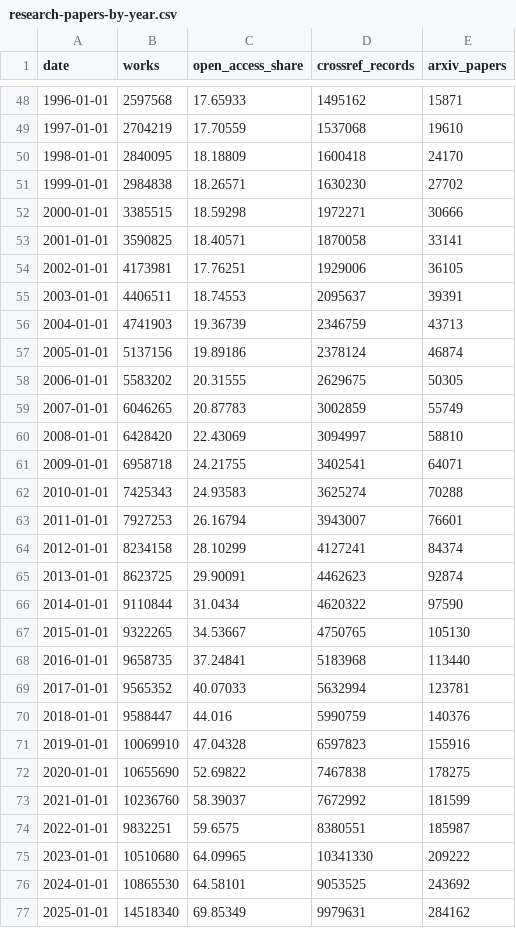
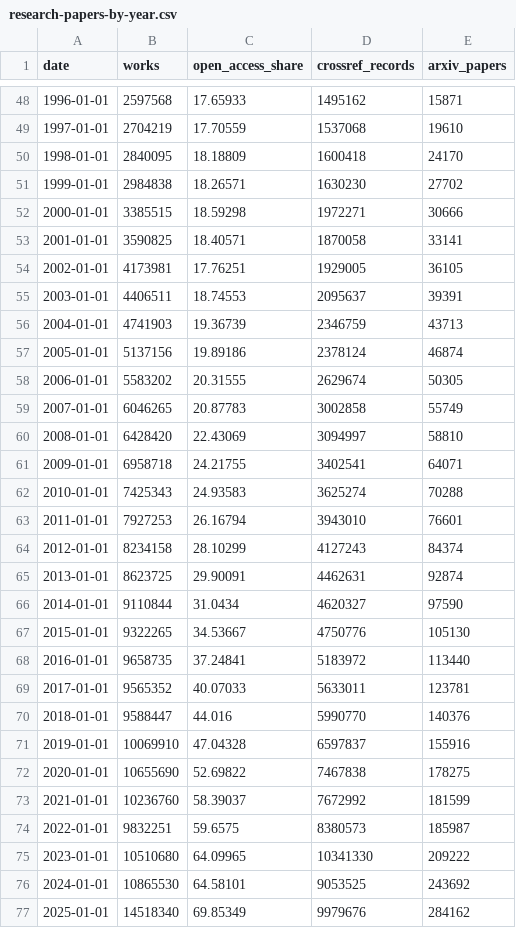
Before and after one commit to sahiljangra12/open-data-company, a CSV file: docs/data/sets/research-papers-by-year.csv, drawn as a sheet; only a part is shown, gaps mark what is left out; the diff covers the shown part only.

```diff
--- a/docs/data/sets/research-papers-by-year.csv
+++ b/docs/data/sets/research-papers-by-year.csv
@@ -53,3 +53,3 @@ date,works,open_access_share,crossref_records,arxiv_papers
 2001-01-01,3590825,18.40571,1870058,33141
-2002-01-01,4173981,17.76251,1929006,36105
+2002-01-01,4173981,17.76251,1929005,36105
 2003-01-01,4406511,18.74553,2095637,39391
@@ -57,4 +57,4 @@ date,works,open_access_share,crossref_records,arxiv_papers
 2005-01-01,5137156,19.89186,2378124,46874
-2006-01-01,5583202,20.31555,2629675,50305
-2007-01-01,6046265,20.87783,3002859,55749
+2006-01-01,5583202,20.31555,2629674,50305
+2007-01-01,6046265,20.87783,3002858,55749
 2008-01-01,6428420,22.43069,3094997,58810
@@ -62,16 +62,16 @@ date,works,open_access_share,crossref_records,arxiv_papers
 2010-01-01,7425343,24.93583,3625274,70288
-2011-01-01,7927253,26.16794,3943007,76601
-2012-01-01,8234158,28.10299,4127241,84374
-2013-01-01,8623725,29.90091,4462623,92874
-2014-01-01,9110844,31.0434,4620322,97590
-2015-01-01,9322265,34.53667,4750765,105130
-2016-01-01,9658735,37.24841,5183968,113440
-2017-01-01,9565352,40.07033,5632994,123781
-2018-01-01,9588447,44.016,5990759,140376
-2019-01-01,10069910,47.04328,6597823,155916
+2011-01-01,7927253,26.16794,3943010,76601
+2012-01-01,8234158,28.10299,4127243,84374
+2013-01-01,8623725,29.90091,4462631,92874
+2014-01-01,9110844,31.0434,4620327,97590
+2015-01-01,9322265,34.53667,4750776,105130
+2016-01-01,9658735,37.24841,5183972,113440
+2017-01-01,9565352,40.07033,5633011,123781
+2018-01-01,9588447,44.016,5990770,140376
+2019-01-01,10069910,47.04328,6597837,155916
 2020-01-01,10655690,52.69822,7467838,178275
 2021-01-01,10236760,58.39037,7672992,181599
-2022-01-01,9832251,59.6575,8380551,185987
+2022-01-01,9832251,59.6575,8380573,185987
 2023-01-01,10510680,64.09965,10341330,209222
 2024-01-01,10865530,64.58101,9053525,243692
-2025-01-01,14518340,69.85349,9979631,284162
+2025-01-01,14518340,69.85349,9979676,284162
```
Also changed, not shown: 2 edited cells elsewhere in this file, docs/data/sets/biodiversity-records-by-country.csv, docs/data/sets/biodiversity-records-by-year.csv, 13 other files.
